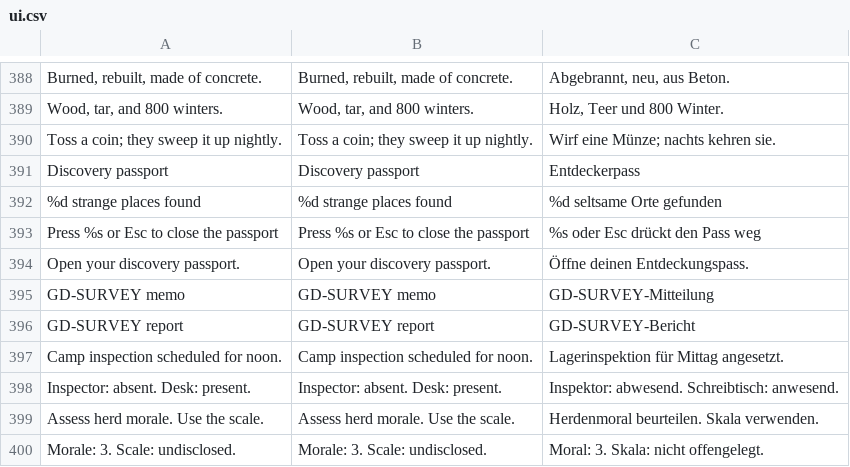
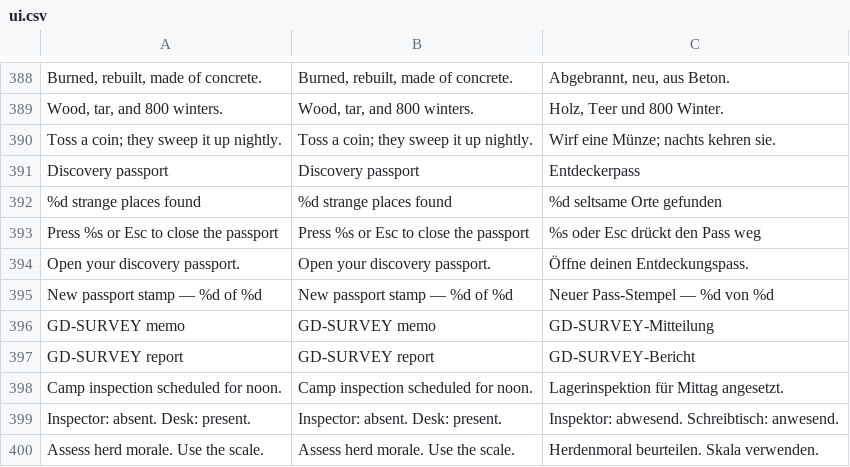
Before and after one commit to korjavin/godot-test1, a CSV file: assets/translations/ui.csv, drawn as a sheet; only a part is shown, gaps mark what is left out; the shorter side is filled out with more unchanged rows; the diff names each change by its address in the sheet, - before the commit and + after, or states it on an @@ line.

Commit message:
bead godot-test1-nufd: the compass prefers what the passport lacks

```diff
--- a/assets/translations/ui.csv
+++ b/assets/translations/ui.csv
+row 395: New passport stamp — %d of %d | New passport stamp — %d of %d | Neuer Pass-Stempel — %d von %d
```
Also changed, not shown: 4 other files.
